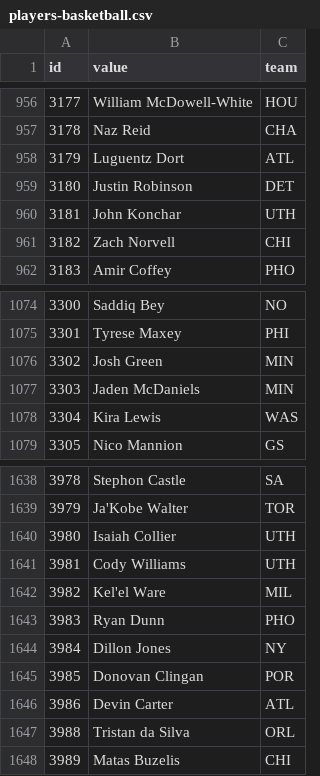
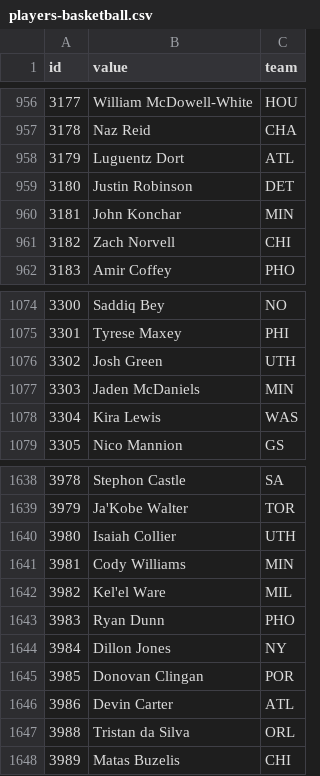
Before and after one commit to StatsVine/data-snapshots, a CSV file: csv/nfc/players-basketball.csv, drawn as a sheet; only a part is shown, gaps mark what is left out.

```diff
--- a/csv/nfc/players-basketball.csv
+++ b/csv/nfc/players-basketball.csv
@@ -959,3 +959,3 @@ id,value,team
 3180,Justin Robinson,DET
-3181,John Konchar,UTH
+3181,John Konchar,MIN
 3182,Zach Norvell,CHI
@@ -1075,3 +1075,3 @@ id,value,team
 3301,Tyrese Maxey,PHI
-3302,Josh Green,MIN
+3302,Josh Green,UTH
 3303,Jaden McDaniels,MIN
@@ -1640,3 +1640,3 @@ id,value,team
 3980,Isaiah Collier,UTH
-3981,Cody Williams,UTH
+3981,Cody Williams,MIN
 3982,Kel'el Ware,MIL
```
Also changed, not shown: csv/nfc/players-all.csv, csv/nfc/players-baseball.csv, 2 other files.
